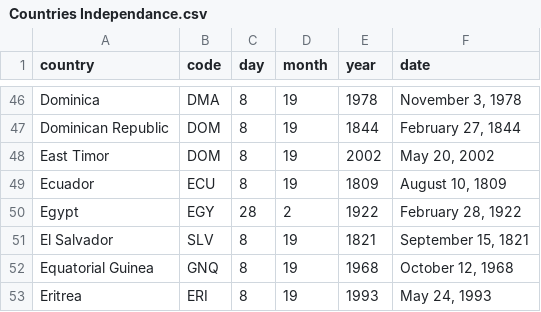
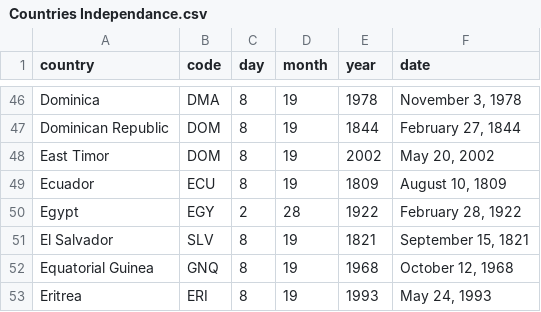
Before and after one commit to titamah/Archive, a CSV file: Countries Independance.csv, drawn as a sheet; only a part is shown, gaps mark what is left out.

Commit message:
Update Countries Independance.csv

```diff
--- a/Countries Independance.csv
+++ b/Countries Independance.csv
@@ -49,3 +49,3 @@ East Timor,DOM,8,19,2002,"May 20, 2002"
 Ecuador,ECU,8,19,1809,"August 10, 1809"
-Egypt, EGY, 28, 2, 1922, "February 28, 1922"
+Egypt, EGY, 2, 28, 1922, "February 28, 1922"
 El Salvador,SLV,8,19,1821,"September 15, 1821"
```
